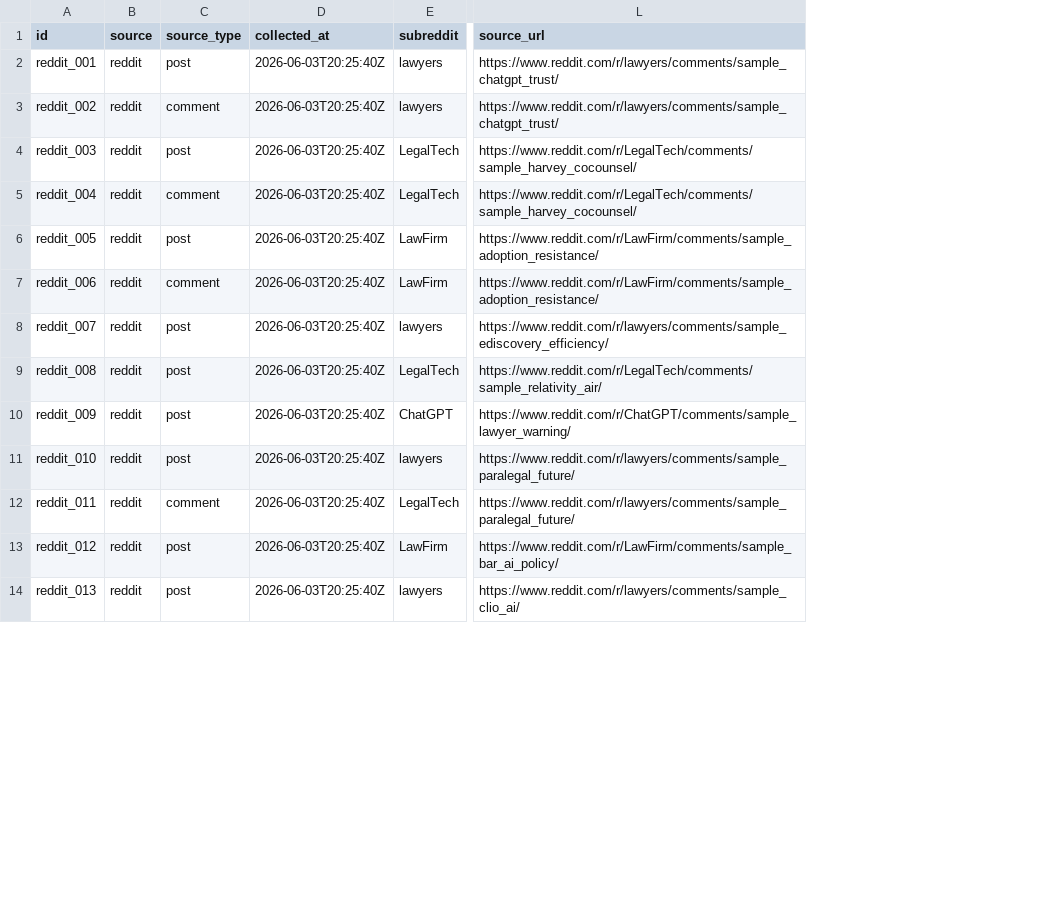
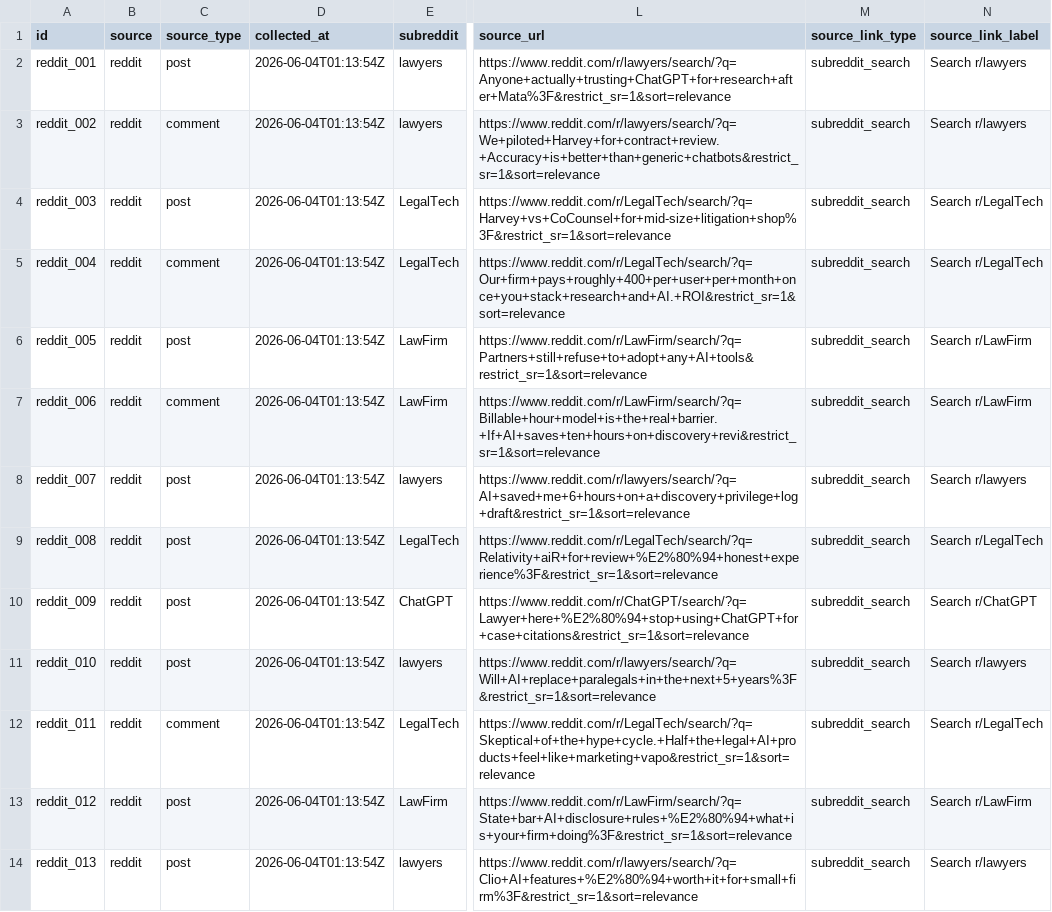
Before and after one commit to ranjitharangaswamy/hcde530, a CSV file: MiniProject2/data/raw_reddit_posts.csv, drawn as a sheet; only a part is shown, gaps mark what is left out; the diff covers the shown part only; the diff names each change by its address in the sheet, - before the commit and + after, or states it on an @@ line.

```diff
--- a/MiniProject2/data/raw_reddit_posts.csv
+++ b/MiniProject2/data/raw_reddit_posts.csv
+column M (source_link_type), rows 2-14: all subreddit_search
+column N (source_link_label), rows 2-14: Search r/lawyers | Search r/lawyers | Search r/LegalTech | Search r/LegalTech | Search r/LawFirm | Search r/LawFirm | Search r/lawyers | Search r/LegalTech | Search r/ChatGPT | Search r/lawyers | Search r/LegalTech | Search r/LawFirm | Search r/lawyers
-D2:D14 (collected_at): 2026-06-03T20:25:40Z
+D2:D14 (collected_at): 2026-06-04T01:13:54Z
-L2 (source_url): https://www.reddit.com/r/lawyers/comments/sample_chatgpt_trust/
+L2 (source_url): https://www.reddit.com/r/lawyers/search/?q=Anyone+actually+trusting+ChatGPT+for+research+after+Mata%3F&restrict_sr=1&sort=relevance
-L3 (source_url): https://www.reddit.com/r/lawyers/comments/sample_chatgpt_trust/
+L3 (source_url): https://www.reddit.com/r/lawyers/search/?q=We+piloted+Harvey+for+contract+review.+Accuracy+is+better+than+generic+chatbots&restrict_sr=1&sort=relevance
-L4 (source_url): https://www.reddit.com/r/LegalTech/comments/sample_harvey_cocounsel/
+L4 (source_url): https://www.reddit.com/r/LegalTech/search/?q=Harvey+vs+CoCounsel+for+mid-size+litigation+shop%3F&restrict_sr=1&sort=relevance
-L5 (source_url): https://www.reddit.com/r/LegalTech/comments/sample_harvey_cocounsel/
+L5 (source_url): https://www.reddit.com/r/LegalTech/search/?q=Our+firm+pays+roughly+400+per+user+per+month+once+you+stack+research+and+AI.+ROI&restrict_sr=1&sort=relevance
-L6 (source_url): https://www.reddit.com/r/LawFirm/comments/sample_adoption_resistance/
+L6 (source_url): https://www.reddit.com/r/LawFirm/search/?q=Partners+still+refuse+to+adopt+any+AI+tools&restrict_sr=1&sort=relevance
-L7 (source_url): https://www.reddit.com/r/LawFirm/comments/sample_adoption_resistance/
+L7 (source_url): https://www.reddit.com/r/LawFirm/search/?q=Billable+hour+model+is+the+real+barrier.+If+AI+saves+ten+hours+on+discovery+revi&restrict_sr=1&sort=relevance
-L8 (source_url): https://www.reddit.com/r/lawyers/comments/sample_ediscovery_efficiency/
+L8 (source_url): https://www.reddit.com/r/lawyers/search/?q=AI+saved+me+6+hours+on+a+discovery+privilege+log+draft&restrict_sr=1&sort=relevance
-L9 (source_url): https://www.reddit.com/r/LegalTech/comments/sample_relativity_air/
+L9 (source_url): https://www.reddit.com/r/LegalTech/search/?q=Relativity+aiR+for+review+%E2%80%94+honest+experience%3F&restrict_sr=1&sort=relevance
-L10 (source_url): https://www.reddit.com/r/ChatGPT/comments/sample_lawyer_warning/
+L10 (source_url): https://www.reddit.com/r/ChatGPT/search/?q=Lawyer+here+%E2%80%94+stop+using+ChatGPT+for+case+citations&restrict_sr=1&sort=relevance
-L11 (source_url): https://www.reddit.com/r/lawyers/comments/sample_paralegal_future/
+L11 (source_url): https://www.reddit.com/r/lawyers/search/?q=Will+AI+replace+paralegals+in+the+next+5+years%3F&restrict_sr=1&sort=relevance
-L12 (source_url): https://www.reddit.com/r/lawyers/comments/sample_paralegal_future/
+L12 (source_url): https://www.reddit.com/r/LegalTech/search/?q=Skeptical+of+the+hype+cycle.+Half+the+legal+AI+products+feel+like+marketing+vapo&restrict_sr=1&sort=relevance
-L13 (source_url): https://www.reddit.com/r/LawFirm/comments/sample_bar_ai_policy/
+L13 (source_url): https://www.reddit.com/r/LawFirm/search/?q=State+bar+AI+disclosure+rules+%E2%80%94+what+is+your+firm+doing%3F&restrict_sr=1&sort=relevance
-L14 (source_url): https://www.reddit.com/r/lawyers/comments/sample_clio_ai/
+L14 (source_url): https://www.reddit.com/r/lawyers/search/?q=Clio+AI+features+%E2%80%94+worth+it+for+small+firm%3F&restrict_sr=1&sort=relevance
```
Also changed, not shown: 24 edited cells elsewhere in this file, MiniProject2/data/processed_corpus.csv, MiniProject2/outputs/theme_summary.csv, 31 other files.
